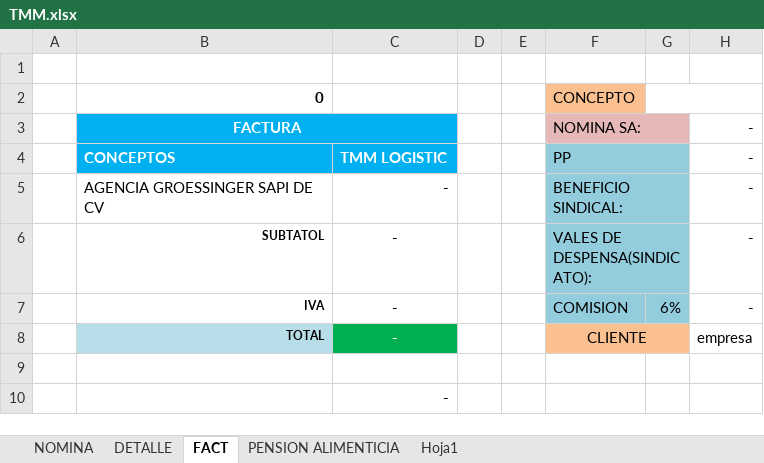
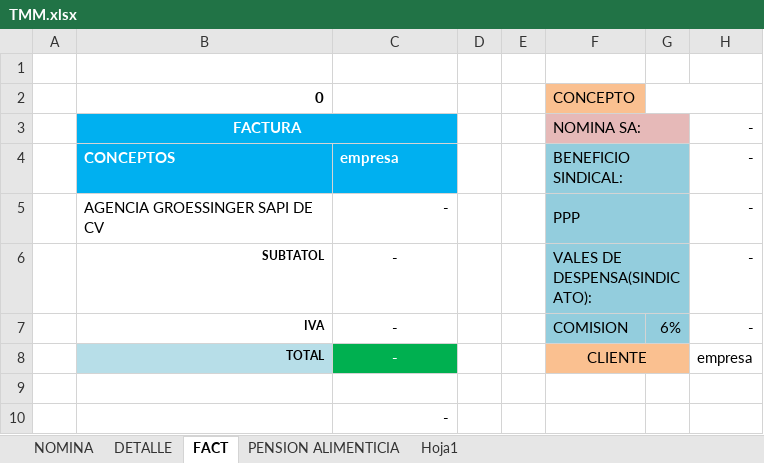
Before and after one commit to omarcin81/OperadoraNominas, an Excel workbook: OperadoraNominas/bin/Debug/Archivos/TMM.xlsx, sheet FACT, drawn as a sheet; values as stored, in another font and other column widths than the file's, no borders; the diff names each change by its address in the sheet, - before the commit and + after, or states it on an @@ line.

```diff
--- a/OperadoraNominas/bin/Debug/Archivos/TMM.xlsx (sheet FACT)
+++ b/OperadoraNominas/bin/Debug/Archivos/TMM.xlsx (sheet FACT)
-C4: TMM LOGISTIC
+C4: empresa
-F4: PP
+F4: BENEFICIO SINDICAL:
-F5: BENEFICIO SINDICAL:
+F5: PPP
```
Also changed, not shown: 7 other files.
